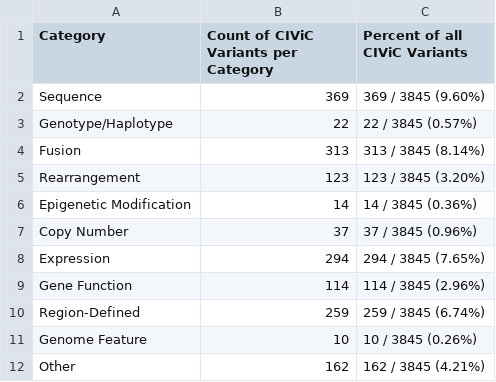
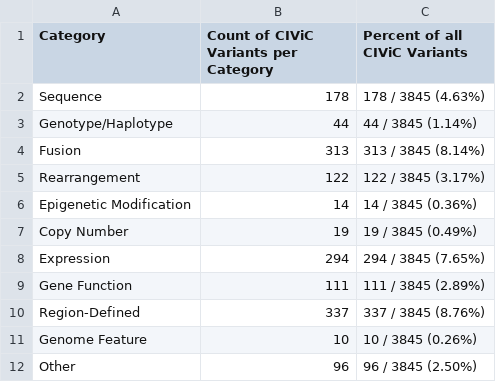
Before and after one commit to GenomicMedLab/variation-normalizer-manuscript, a CSV file: analysis/civic/evidence_analysis/output/for_merge_not_supported_variant_percent_of_civic_df.csv, drawn as a sheet.

```diff
--- a/analysis/civic/evidence_analysis/output/for_merge_not_supported_variant_percent_of_civic_df.csv
+++ b/analysis/civic/evidence_analysis/output/for_merge_not_supported_variant_percent_of_civic_df.csv
@@ -1,12 +1,12 @@
 Category,Count of CIViC Variants per Category,Percent of all CIViC Variants
-Sequence,369,369 / 3845  (9.60%)
-Genotype/Haplotype,22,22 / 3845  (0.57%)
+Sequence,178,178 / 3845  (4.63%)
+Genotype/Haplotype,44,44 / 3845  (1.14%)
 Fusion,313,313 / 3845  (8.14%)
-Rearrangement,123,123 / 3845  (3.20%)
+Rearrangement,122,122 / 3845  (3.17%)
 Epigenetic Modification,14,14 / 3845  (0.36%)
-Copy Number,37,37 / 3845  (0.96%)
+Copy Number,19,19 / 3845  (0.49%)
 Expression,294,294 / 3845  (7.65%)
-Gene Function,114,114 / 3845  (2.96%)
-Region-Defined,259,259 / 3845  (6.74%)
+Gene Function,111,111 / 3845  (2.89%)
+Region-Defined,337,337 / 3845  (8.76%)
 Genome Feature,10,10 / 3845  (0.26%)
-Other,162,162 / 3845  (4.21%)
+Other,96,96 / 3845  (2.50%)
```
Also changed, not shown: analysis/civic/evidence_analysis/output/civic_accepted_evidence_only_impact_df.csv, analysis/civic/evidence_analysis/output/civic_both_evidence_cat_impact_df.csv, 17 other files.
